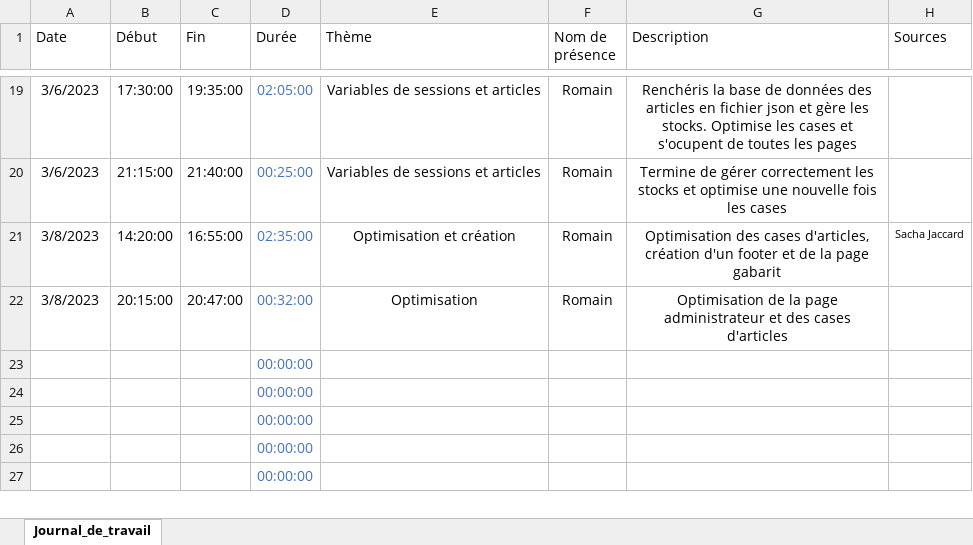
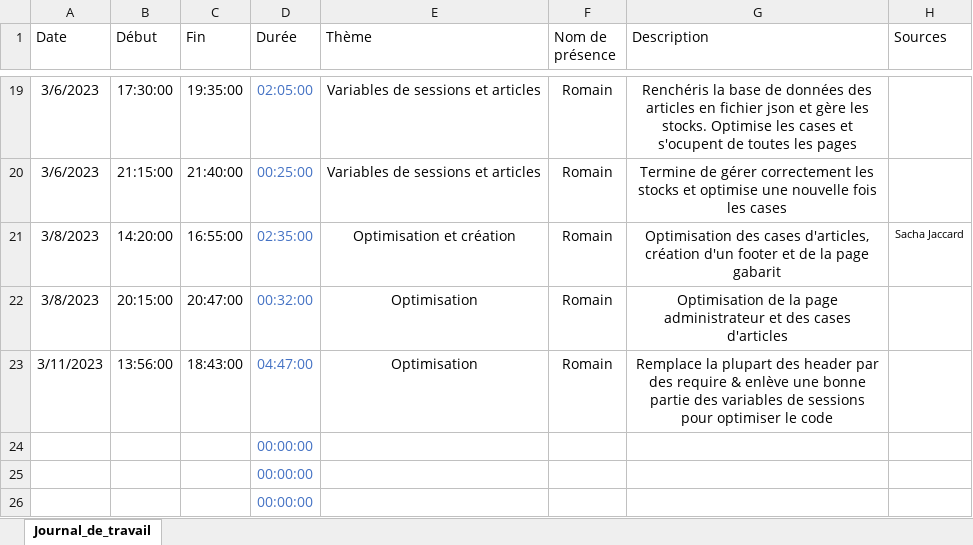
Before and after one commit to romain-lnr/I_Shoes, an Excel workbook: Documentation/Journal_de_travail/Romain Lenoir/Journal_de_travail_I_Shoes.xlsx, sheet Journal_de_travail, drawn as a sheet; only a part is shown, gaps mark what is left out; the shorter side is filled out with more unchanged rows; values as stored, in another font and other column widths than the file's, no borders; conditional formats and table styles not drawn; removed rows and columns are numbered as before the commit, all else as after; the diff names each change by its address in the sheet, - before the commit and + after, or states it on an @@ line.

Commit message:
Update Journal_de_travail_I_Shoes.xlsx

```diff
--- a/Documentation/Journal_de_travail/Romain Lenoir/Journal_de_travail_I_Shoes.xlsx (sheet Journal_de_travail)
+++ b/Documentation/Journal_de_travail/Romain Lenoir/Journal_de_travail_I_Shoes.xlsx (sheet Journal_de_travail)
-row 23:  |  |  | 00:00:00
+row 23: 3/11/2023 | 13:56:00 | 18:43:00 | 04:47:00 | Optimisation | Romain | Remplace la plupart des header par des require & enlève une bonne partie des variables de sessions pour optimiser le code
```
